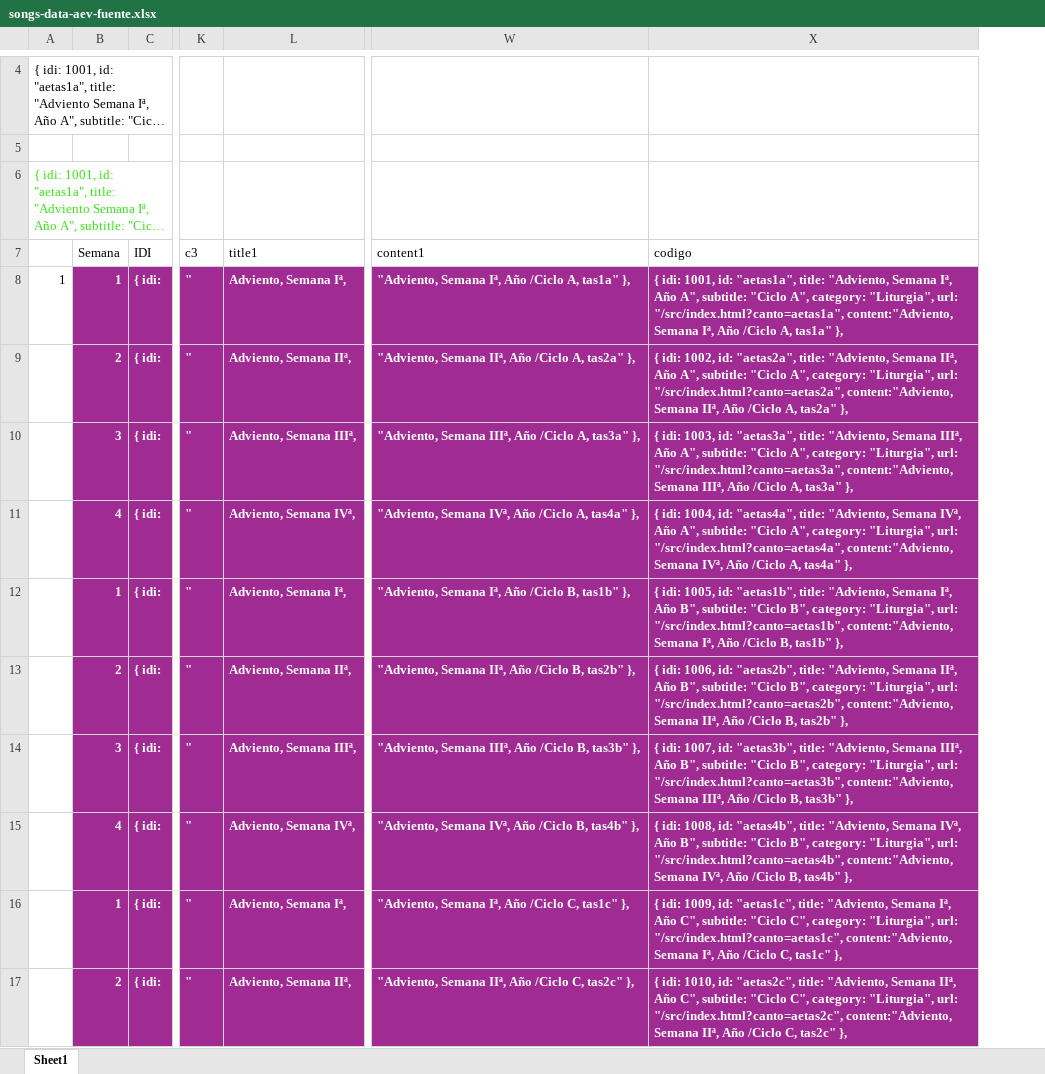
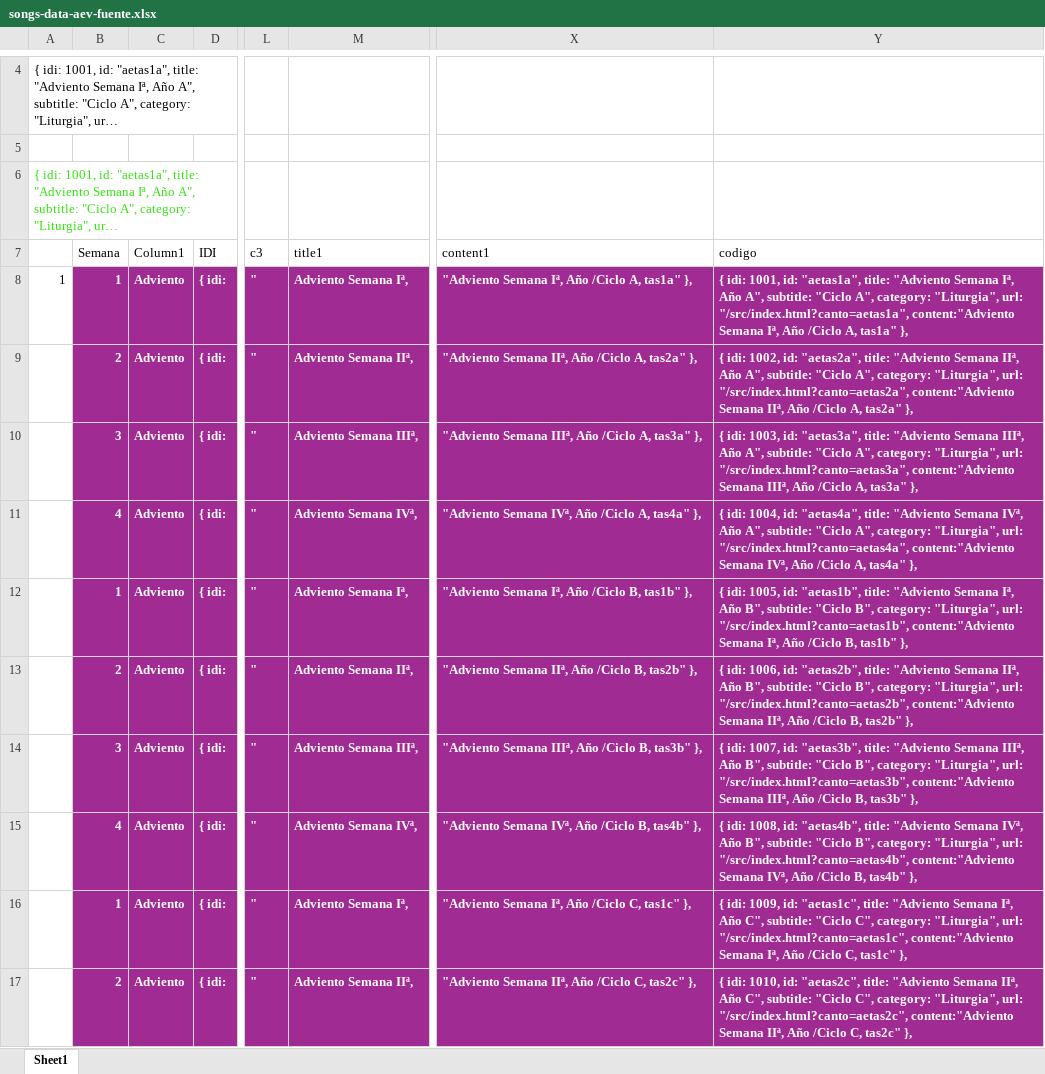
Before and after one commit to dbaezh78/docs, an Excel workbook: songs-data-aev-fuente.xlsx, sheet Sheet1, drawn as a sheet; only a part is shown, gaps mark what is left out; long unchanged cells end in …; values as stored, in another font and other column widths than the file's, no borders; table styles not drawn; addresses are those after the commit; the diff covers the shown part only; the diff names each change by its address in the sheet, - before the commit and + after, or states it on an @@ line.

```diff
--- a/songs-data-aev-fuente.xlsx (sheet Sheet1)
+++ b/songs-data-aev-fuente.xlsx (sheet Sheet1)
+column C (Column1), rows 8-17: all Adviento
-M8 (title1): Adviento, Semana Iª,
+M8 (title1): Adviento Semana Iª,
-X8 (content1): "Adviento, Semana Iª, Año /Ciclo A, tas1a" },
+X8 (content1): "Adviento Semana Iª, Año /Ciclo A, tas1a" },
-Y8 (codigo): …"aetas1a", title: "Adviento, Semana Iª, Año A", subtitle: "Ciclo A", category: "Liturgia", url: "/src/index.html?canto=aetas1a", content:"Adviento, Semana Iª,…
+Y8 (codigo): …"aetas1a", title: "Adviento Semana Iª, Año A", subtitle: "Ciclo A", category: "Liturgia", url: "/src/index.html?canto=aetas1a", content:"Adviento Semana Iª,…
-M9 (title1): Adviento, Semana IIª,
+M9 (title1): Adviento Semana IIª,
-X9 (content1): "Adviento, Semana IIª,…
+X9 (content1): "Adviento Semana IIª,…
-Y9 (codigo): …"aetas2a", title: "Adviento, Semana IIª, Año A", subtitle: "Ciclo A", category: "Liturgia", url: "/src/index.html?canto=aetas2a", content:"Adviento, Semana IIª,…
+Y9 (codigo): …"aetas2a", title: "Adviento Semana IIª, Año A", subtitle: "Ciclo A", category: "Liturgia", url: "/src/index.html?canto=aetas2a", content:"Adviento Semana IIª,…
-M10 (title1): Adviento, Semana IIIª,
+M10 (title1): Adviento Semana IIIª,
-X10 (content1): "Adviento, Semana IIIª,…
+X10 (content1): "Adviento Semana IIIª,…
-Y10 (codigo): …"aetas3a", title: "Adviento, Semana IIIª, Año A", subtitle: "Ciclo A", category: "Liturgia", url: "/src/index.html?canto=aetas3a", content:"Adviento, Semana IIIª,…
+Y10 (codigo): …"aetas3a", title: "Adviento Semana IIIª, Año A", subtitle: "Ciclo A", category: "Liturgia", url: "/src/index.html?canto=aetas3a", content:"Adviento Semana IIIª,…
-M11 (title1): Adviento, Semana IVª,
+M11 (title1): Adviento Semana IVª,
-X11 (content1): "Adviento, Semana IVª,…
+X11 (content1): "Adviento Semana IVª,…
-Y11 (codigo): …"aetas4a", title: "Adviento, Semana IVª, Año A", subtitle: "Ciclo A", category: "Liturgia", url: "/src/index.html?canto=aetas4a", content:"Adviento, Semana IVª,…
+Y11 (codigo): …"aetas4a", title: "Adviento Semana IVª, Año A", subtitle: "Ciclo A", category: "Liturgia", url: "/src/index.html?canto=aetas4a", content:"Adviento Semana IVª,…
-M12 (title1): Adviento, Semana Iª,
+M12 (title1): Adviento Semana Iª,
-X12 (content1): "Adviento, Semana Iª, Año /Ciclo B, tas1b" },
+X12 (content1): "Adviento Semana Iª, Año /Ciclo B, tas1b" },
-Y12 (codigo): …"aetas1b", title: "Adviento, Semana Iª, Año B", subtitle: "Ciclo B", category: "Liturgia", url: "/src/index.html?canto=aetas1b", content:"Adviento, Semana Iª,…
+Y12 (codigo): …"aetas1b", title: "Adviento Semana Iª, Año B", subtitle: "Ciclo B", category: "Liturgia", url: "/src/index.html?canto=aetas1b", content:"Adviento Semana Iª,…
-M13 (title1): Adviento, Semana IIª,
+M13 (title1): Adviento Semana IIª,
-X13 (content1): "Adviento, Semana IIª,…
+X13 (content1): "Adviento Semana IIª,…
-Y13 (codigo): …"aetas2b", title: "Adviento, Semana IIª, Año B", subtitle: "Ciclo B", category: "Liturgia", url: "/src/index.html?canto=aetas2b", content:"Adviento, Semana IIª,…
+Y13 (codigo): …"aetas2b", title: "Adviento Semana IIª, Año B", subtitle: "Ciclo B", category: "Liturgia", url: "/src/index.html?canto=aetas2b", content:"Adviento Semana IIª,…
-M14 (title1): Adviento, Semana IIIª,
+M14 (title1): Adviento Semana IIIª,
-X14 (content1): "Adviento, Semana IIIª,…
+X14 (content1): "Adviento Semana IIIª,…
-Y14 (codigo): …"aetas3b", title: "Adviento, Semana IIIª, Año B", subtitle: "Ciclo B", category: "Liturgia", url: "/src/index.html?canto=aetas3b", content:"Adviento, Semana IIIª,…
+Y14 (codigo): …"aetas3b", title: "Adviento Semana IIIª, Año B", subtitle: "Ciclo B", category: "Liturgia", url: "/src/index.html?canto=aetas3b", content:"Adviento Semana IIIª,…
-M15 (title1): Adviento, Semana IVª,
+M15 (title1): Adviento Semana IVª,
-X15 (content1): "Adviento, Semana IVª,…
+X15 (content1): "Adviento Semana IVª,…
-Y15 (codigo): …"aetas4b", title: "Adviento, Semana IVª, Año B", subtitle: "Ciclo B", category: "Liturgia", url: "/src/index.html?canto=aetas4b", content:"Adviento, Semana IVª,…
+Y15 (codigo): …"aetas4b", title: "Adviento Semana IVª, Año B", subtitle: "Ciclo B", category: "Liturgia", url: "/src/index.html?canto=aetas4b", content:"Adviento Semana IVª,…
-M16 (title1): Adviento, Semana Iª,
+M16 (title1): Adviento Semana Iª,
-X16 (content1): "Adviento, Semana Iª, Año /Ciclo C, tas1c" },
+X16 (content1): "Adviento Semana Iª, Año /Ciclo C, tas1c" },
-Y16 (codigo): …"aetas1c", title: "Adviento, Semana Iª, Año C", subtitle: "Ciclo C", category: "Liturgia", url: "/src/index.html?canto=aetas1c", content:"Adviento, Semana Iª,…
+Y16 (codigo): …"aetas1c", title: "Adviento Semana Iª, Año C", subtitle: "Ciclo C", category: "Liturgia", url: "/src/index.html?canto=aetas1c", content:"Adviento Semana Iª,…
-M17 (title1): Adviento, Semana IIª,
+M17 (title1): Adviento Semana IIª,
-X17 (content1): "Adviento, Semana IIª,…
+X17 (content1): "Adviento Semana IIª,…
-Y17 (codigo): …"aetas2c", title: "Adviento, Semana IIª, Año C", subtitle: "Ciclo C", category: "Liturgia", url: "/src/index.html?canto=aetas2c", content:"Adviento, Semana IIª,…
+Y17 (codigo): …"aetas2c", title: "Adviento Semana IIª, Año C", subtitle: "Ciclo C", category: "Liturgia", url: "/src/index.html?canto=aetas2c", content:"Adviento Semana IIª,…
```
Also changed, not shown: 1 added row, 1 removed row and 109 edited cells elsewhere in this sheet, formulas that keep their value, 9 other files.
